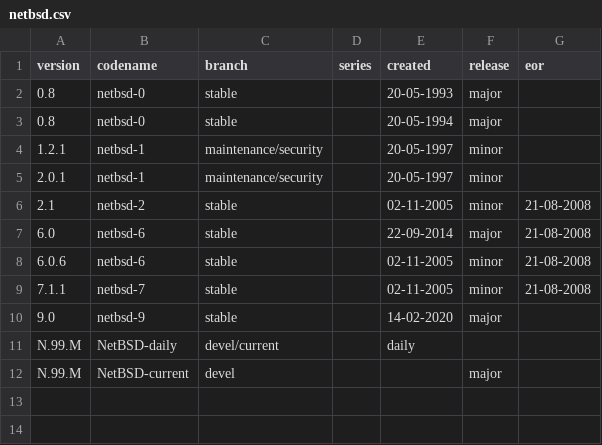
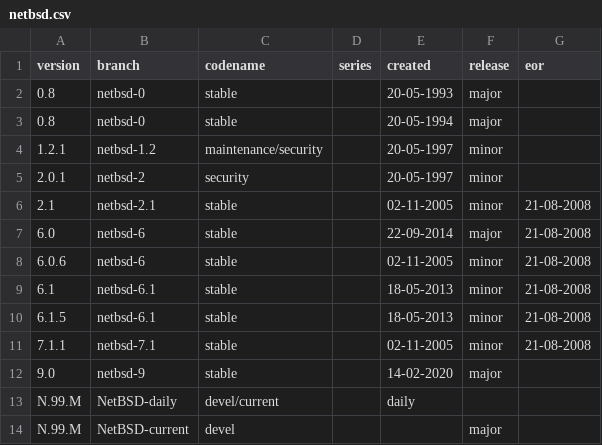
Before and after one commit to kiaderouiche/netbsd-branch-info, a CSV file: tools/netbsd.csv, drawn as a sheet.

```diff
--- a/tools/netbsd.csv
+++ b/tools/netbsd.csv
@@ -1,10 +1,12 @@
-version,codename,branch,series,created,release,eor
+version,branch,codename,series,created,release,eor
 0.8,netbsd-0,stable,,20-05-1993,major,
 0.8,netbsd-0,stable,,20-05-1994,major,
-1.2.1,netbsd-1,maintenance/security,,20-05-1997,minor,
-2.0.1,netbsd-1,maintenance/security,,20-05-1997,minor,
-2.1,netbsd-2,stable,,02-11-2005,minor,21-08-2008
+1.2.1,netbsd-1.2,maintenance/security,,20-05-1997,minor,
+2.0.1,netbsd-2,security,,20-05-1997,minor,
+2.1,netbsd-2.1,stable,,02-11-2005,minor,21-08-2008
 6.0,netbsd-6,stable,,22-09-2014,major,21-08-2008
 6.0.6,netbsd-6,stable,,02-11-2005,minor,21-08-2008
-7.1.1,netbsd-7,stable,,02-11-2005,minor,21-08-2008
+6.1,netbsd-6.1,stable,,18-05-2013,minor,21-08-2008
+6.1.5,netbsd-6.1,stable,,18-05-2013,minor,21-08-2008
+7.1.1,netbsd-7.1,stable,,02-11-2005,minor,21-08-2008
 9.0,netbsd-9,stable,,14-02-2020,major,
```
Also changed, not shown: 1 other file.
